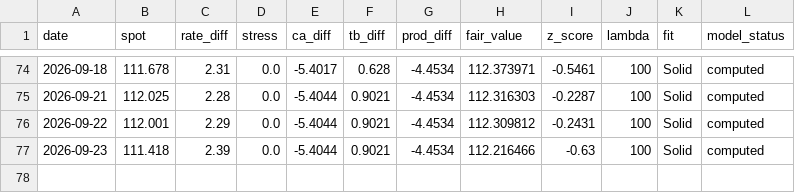
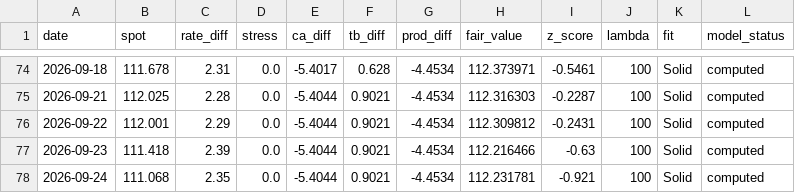
Before and after one commit to GlobalInvesting/globalinvesting.github.io, a CSV file: fair-value-data/backtest/audjpy.csv, drawn as a sheet; only a part is shown, gaps mark what is left out; the diff names each change by its address in the sheet, - before the commit and + after, or states it on an @@ line.

```diff
--- a/fair-value-data/backtest/audjpy.csv
+++ b/fair-value-data/backtest/audjpy.csv
+row 78: 2026-09-24 | 111.068 | 2.35 | 0.0 | -5.4044 | 0.9021 | -4.4534 | 112.231781 | -0.921 | 100 | Solid | computed
```
Also changed, not shown: fair-value-data/backtest/all_pairs.csv, fair-value-data/backtest/cadjpy.csv, 57 other files.
